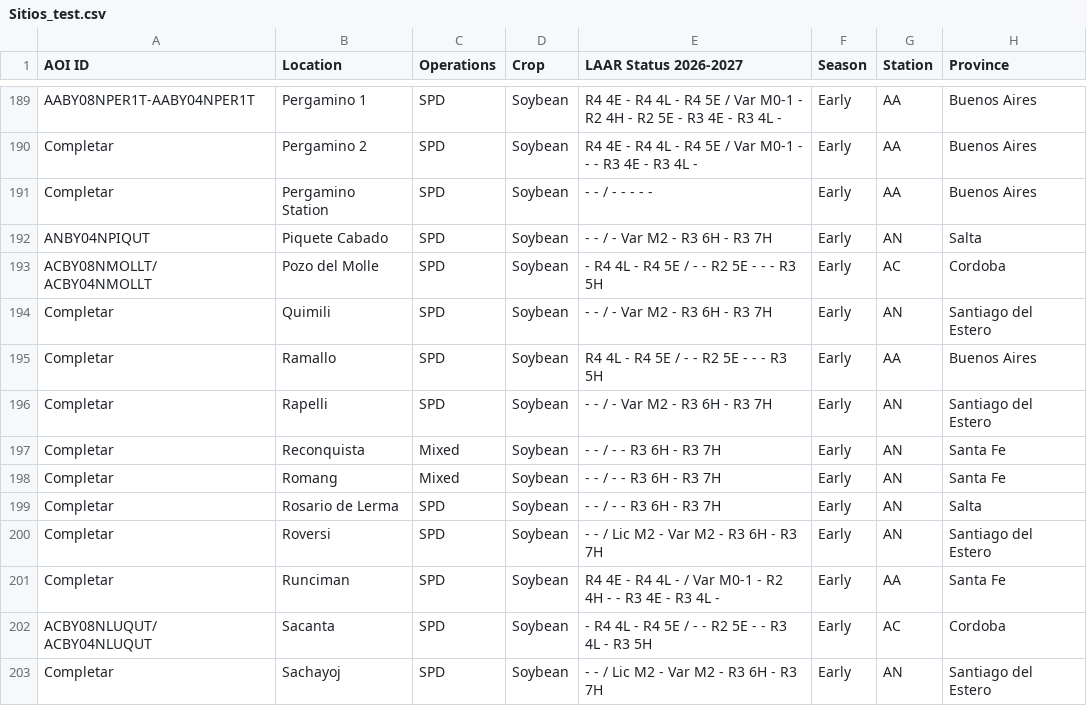
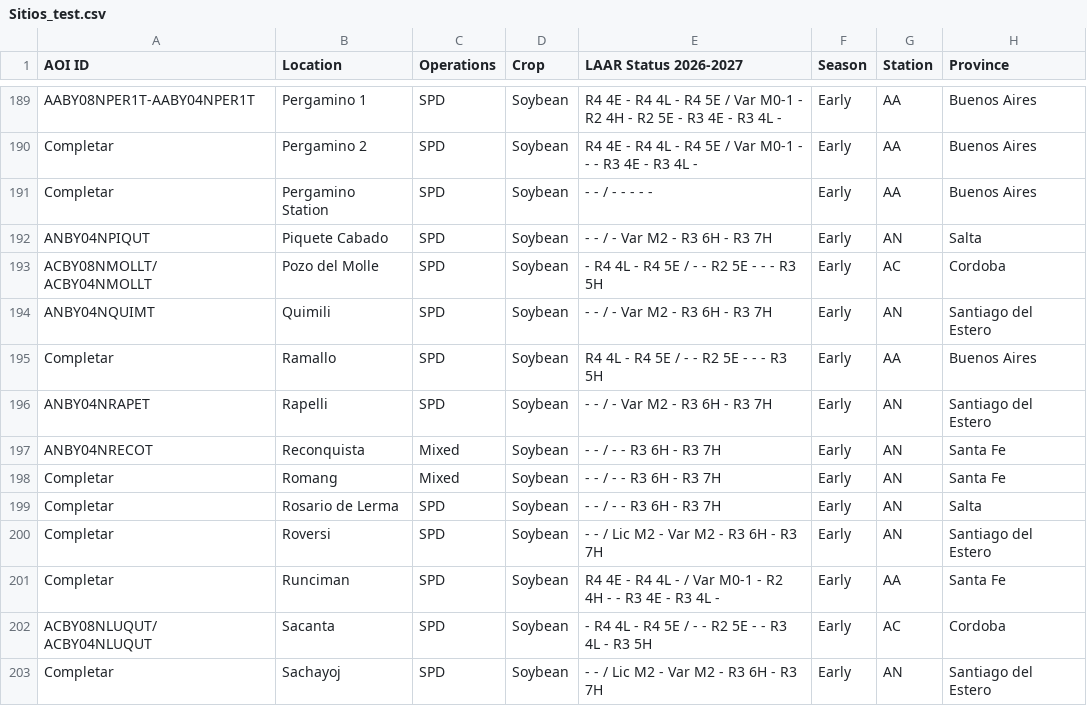
Before and after one commit to LAAR-TESTING-AR/field-trial-master-platform, a CSV file: Sitios_test.csv, drawn as a sheet; only a part is shown, gaps mark what is left out; the diff names each change by its address in the sheet, - before the commit and + after, or states it on an @@ line.

Commit message:
Actualizacion automatica de Sitios.csv desde SharePoint

```diff
--- a/Sitios_test.csv
+++ b/Sitios_test.csv
-A194 (AOI ID): Completar
+A194 (AOI ID): ANBY04NQUIMT
-A196 (AOI ID): Completar
+A196 (AOI ID): ANBY04NRAPET
-A197 (AOI ID): Completar
+A197 (AOI ID): ANBY04NRECOT
```
